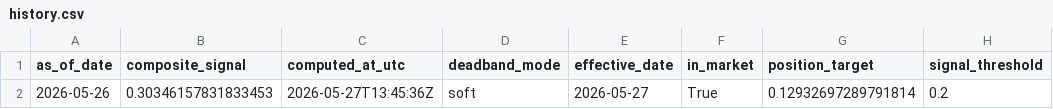
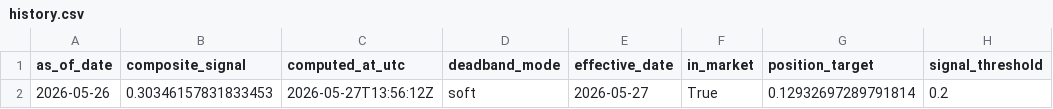
Before and after one commit to Allanli1011/uc-trading, a CSV file: signals/history.csv, drawn as a sheet; only a part is shown; the diff names each change by its address in the sheet, - before the commit and + after, or states it on an @@ line.

```diff
--- a/signals/history.csv
+++ b/signals/history.csv
-C2 (computed_at_utc): 2026-05-27T13:45:36Z
+C2 (computed_at_utc): 2026-05-27T13:56:12Z
```
Also changed, not shown: 2 other files.
